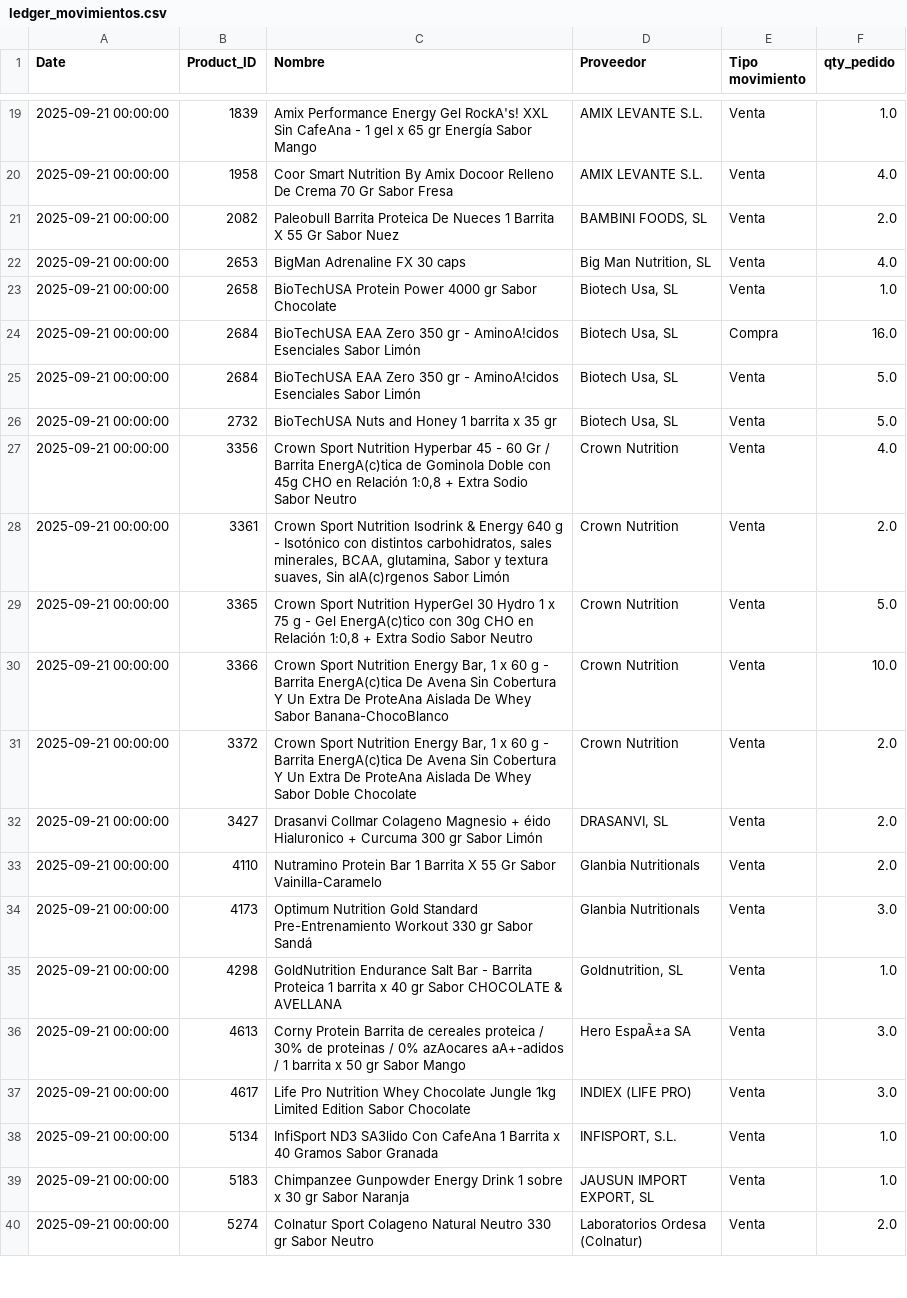
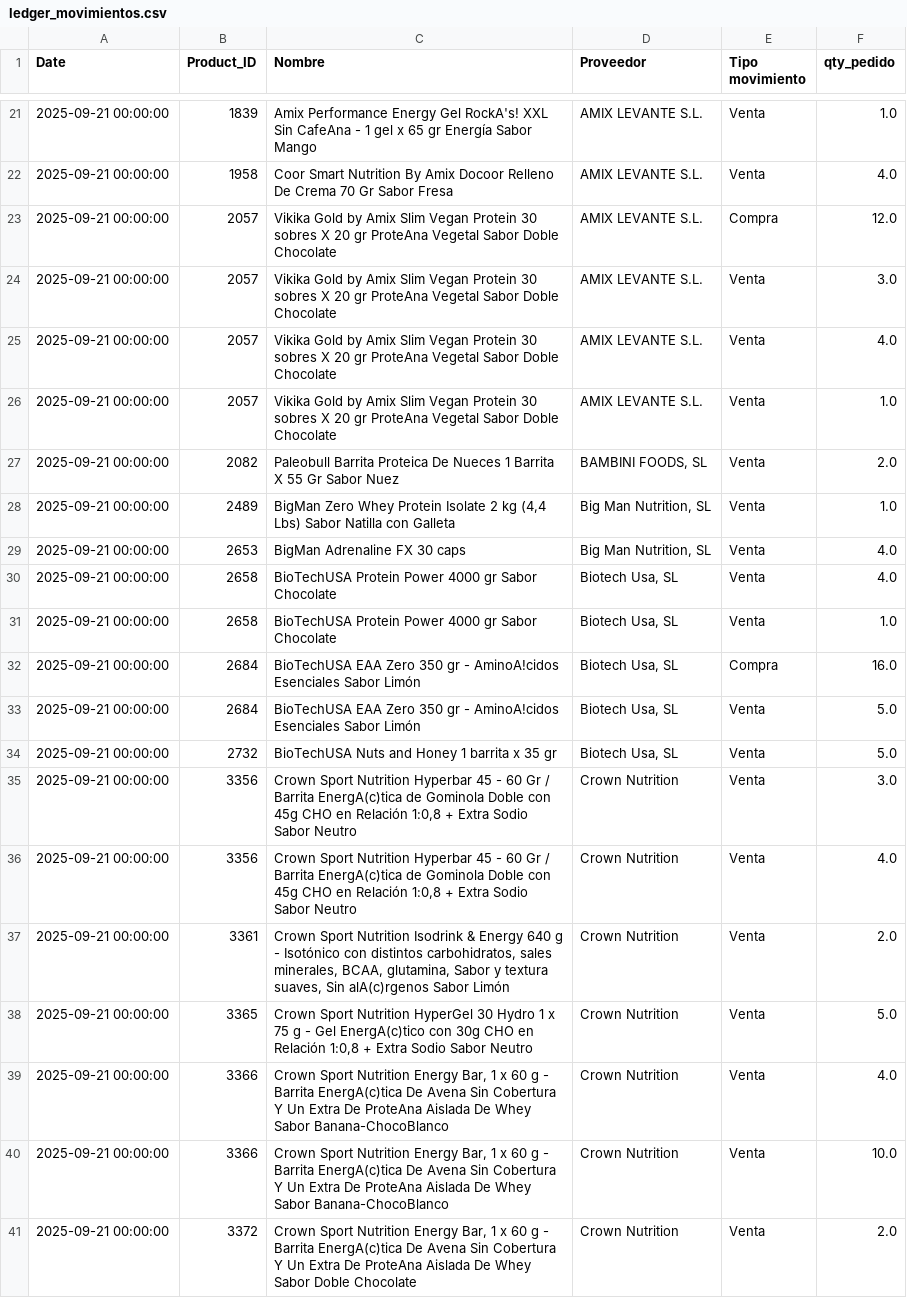
Before and after one commit to CrisRodFer/PFM2_Asistente_Compras_Inteligente, a CSV file: data/processed/fase10_stock/ledger_movimientos.csv, drawn as a sheet; only a part is shown, gaps mark what is left out; the shorter side is filled out with more unchanged rows; the diff covers the shown part only.

```diff
--- a/data/processed/fase10_stock/ledger_movimientos.csv
+++ b/data/processed/fase10_stock/ledger_movimientos.csv
@@ -20,4 +22,10 @@ Date,Product_ID,Nombre,Proveedor,Tipo movimiento,qty_pedido
 2025-09-21 00:00:00,1958,Coor Smart Nutrition By Amix Docoor Relleno De Crema 70 Gr Sabor Fresa,AMIX LEVANTE S.L.,Venta,4.0
+2025-09-21 00:00:00,2057,Vikika Gold by Amix Slim Vegan Protein 30 sobres X 20 gr ProteAna Vegetal Sabor Doble Chocolate,AMIX LEVANTE S.L.,Compra,12.0
+2025-09-21 00:00:00,2057,Vikika Gold by Amix Slim Vegan Protein 30 sobres X 20 gr ProteAna Vegetal Sabor Doble Chocolate,AMIX LEVANTE S.L.,Venta,3.0
+2025-09-21 00:00:00,2057,Vikika Gold by Amix Slim Vegan Protein 30 sobres X 20 gr ProteAna Vegetal Sabor Doble Chocolate,AMIX LEVANTE S.L.,Venta,4.0
+2025-09-21 00:00:00,2057,Vikika Gold by Amix Slim Vegan Protein 30 sobres X 20 gr ProteAna Vegetal Sabor Doble Chocolate,AMIX LEVANTE S.L.,Venta,1.0
 2025-09-21 00:00:00,2082,Paleobull Barrita Proteica De Nueces 1 Barrita X 55 Gr Sabor Nuez,"BAMBINI FOODS, SL",Venta,2.0
+2025-09-21 00:00:00,2489,"BigMan Zero Whey Protein Isolate 2 kg (4,4 Lbs) Sabor Natilla con Galleta","Big Man Nutrition, SL",Venta,1.0
 2025-09-21 00:00:00,2653,BigMan Adrenaline FX 30 caps,"Big Man Nutrition, SL",Venta,4.0
+2025-09-21 00:00:00,2658,BioTechUSA Protein Power 4000 gr Sabor Chocolate,"Biotech Usa, SL",Venta,4.0
 2025-09-21 00:00:00,2658,BioTechUSA Protein Power 4000 gr Sabor Chocolate,"Biotech Usa, SL",Venta,1.0
@@ -26,2 +34,3 @@ Date,Product_ID,Nombre,Proveedor,Tipo movimiento,qty_pedido
 2025-09-21 00:00:00,2732,BioTechUSA Nuts and Honey 1 barrita x 35 gr,"Biotech Usa, SL",Venta,5.0
+2025-09-21 00:00:00,3356,"Crown Sport Nutrition Hyperbar 45 - 60 Gr / Barrita EnergA(c)tica de Gominola Doble con 45g CHO en Relación 1:0,8 + Extra Sodio Sabor Neutro",Crown Nutrition,Venta,3.0
 2025-09-21 00:00:00,3356,"Crown Sport Nutrition Hyperbar 45 - 60 Gr / Barrita EnergA(c)tica de Gominola Doble con 45g CHO en Relación 1:0,8 + Extra Sodio Sabor Neutro",Crown Nutrition,Venta,4.0
@@ -29,2 +38,3 @@ Date,Product_ID,Nombre,Proveedor,Tipo movimiento,qty_pedido
 2025-09-21 00:00:00,3365,"Crown Sport Nutrition HyperGel 30 Hydro 1 x 75 g - Gel EnergA(c)tico con 30g CHO en Relación 1:0,8 + Extra Sodio Sabor Neutro",Crown Nutrition,Venta,5.0
+2025-09-21 00:00:00,3366,"Crown Sport Nutrition Energy Bar, 1 x 60 g - Barrita EnergA(c)tica De Avena Sin Cobertura Y Un Extra De ProteAna Aislada De Whey Sabor Banana-ChocoBlanco",Crown Nutrition,Venta,4.0
 2025-09-21 00:00:00,3366,"Crown Sport Nutrition Energy Bar, 1 x 60 g - Barrita EnergA(c)tica De Avena Sin Cobertura Y Un Extra De ProteAna Aislada De Whey Sabor Banana-ChocoBlanco",Crown Nutrition,Venta,10.0
```
Also changed, not shown: 10 added rows, 1 moved row and 4 edited cells elsewhere in this file, data/processed/fase10_stock/inventory_updated.csv, data/processed/fase10_stock/oc_en_curso.csv, 20 other files.
